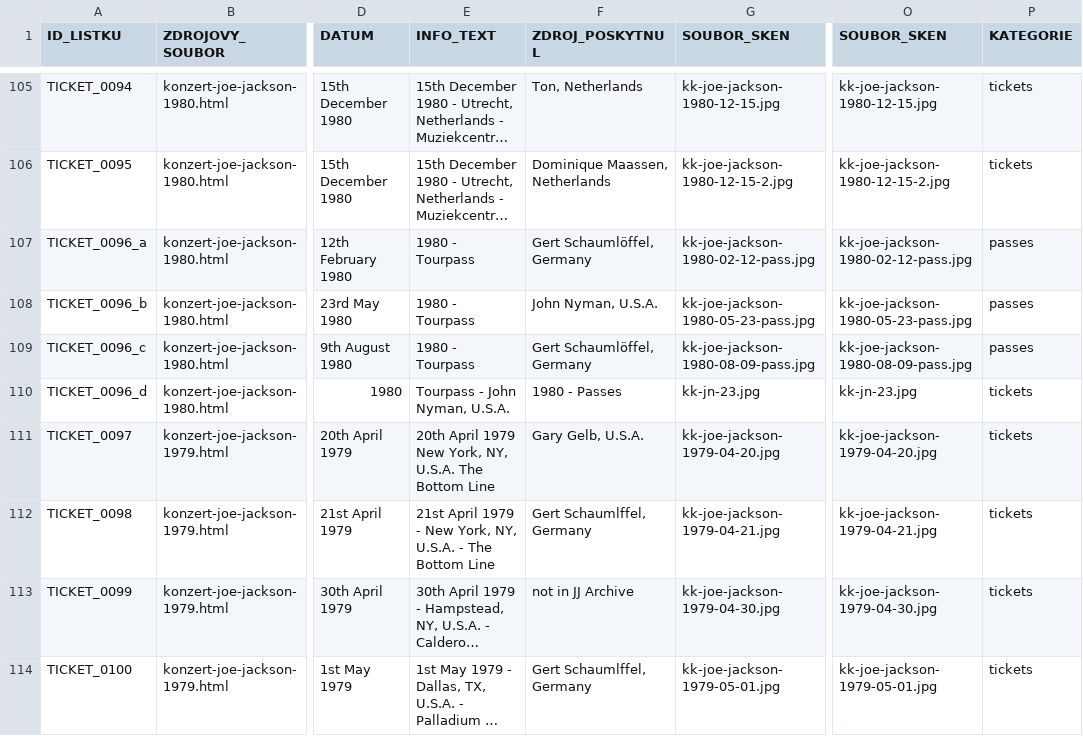
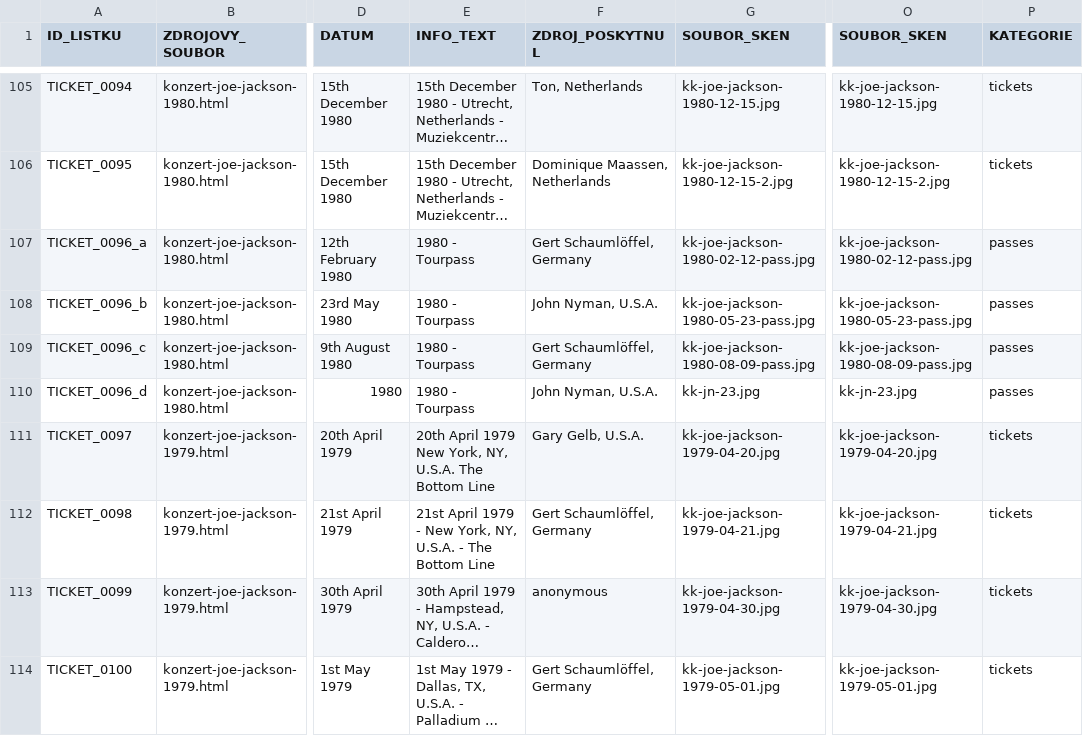
Before and after one commit to 19forever/joe-jackson-tickets, a CSV file: joe_jackson_tickets_master_with_setlists.csv, drawn as a sheet; only a part is shown, gaps mark what is left out; long unchanged cells end in …; the diff covers the shown part only; the diff names each change by its address in the sheet, - before the commit and + after, or states it on an @@ line.

Commit message:
Update joe_jackson_tickets_master_with_setlists.csv
contributors corrections

```diff
--- a/joe_jackson_tickets_master_with_setlists.csv
+++ b/joe_jackson_tickets_master_with_setlists.csv
-E110 (INFO_TEXT): Tourpass - John Nyman, U.S.A.
+E110 (INFO_TEXT): 1980 - Tourpass
-F110 (ZDROJ_POSKYTNUL): 1980 - Passes
+F110 (ZDROJ_POSKYTNUL): John Nyman, U.S.A.
-P110 (KATEGORIE): tickets
+P110 (KATEGORIE): passes
-F112 (ZDROJ_POSKYTNUL): Gert Schaumlffel, Germany
+F112 (ZDROJ_POSKYTNUL): Gert Schaumlöffel, Germany
-F113 (ZDROJ_POSKYTNUL): not in JJ Archive
+F113 (ZDROJ_POSKYTNUL): anonymous
-F114 (ZDROJ_POSKYTNUL): Gert Schaumlffel, Germany
+F114 (ZDROJ_POSKYTNUL): Gert Schaumlöffel, Germany
```
Also changed, not shown: 6 added rows and 58 edited cells elsewhere in this file.
